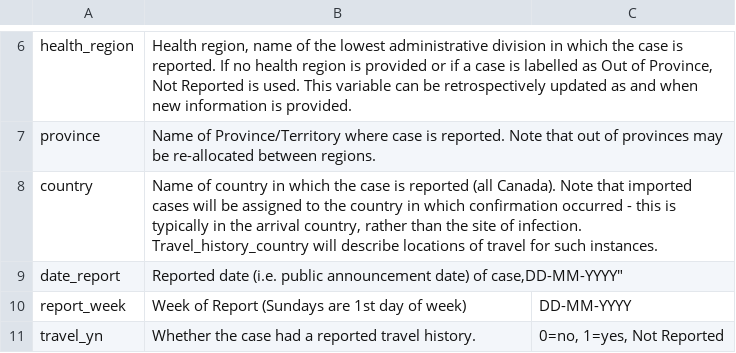
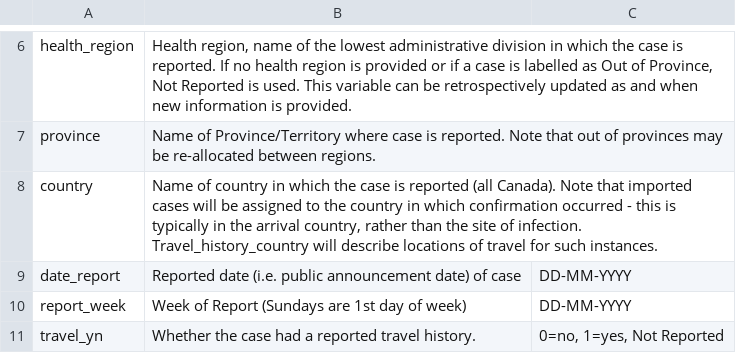
Before and after one commit to ccodwg/Covid19Canada, a CSV file: codebook.csv, drawn as a sheet; only a part is shown, gaps mark what is left out.

Commit message:
update codebook

```diff
--- a/codebook.csv
+++ b/codebook.csv
@@ -8,3 +8,3 @@
 "country","Name of country in which the case is reported (all Canada). Note that imported cases will be assigned to the country in which confirmation occurred - this is typically in the arrival country, rather than the site of infection. Travel_history_country will describe locations of travel for such instances.",""
-"date_report","Reported date (i.e. public announcement date) of case,"DD-MM-YYYY"
+"date_report","Reported date (i.e. public announcement date) of case","DD-MM-YYYY"
 "report_week","Week of Report (Sundays are 1st day of week)","DD-MM-YYYY"
```
